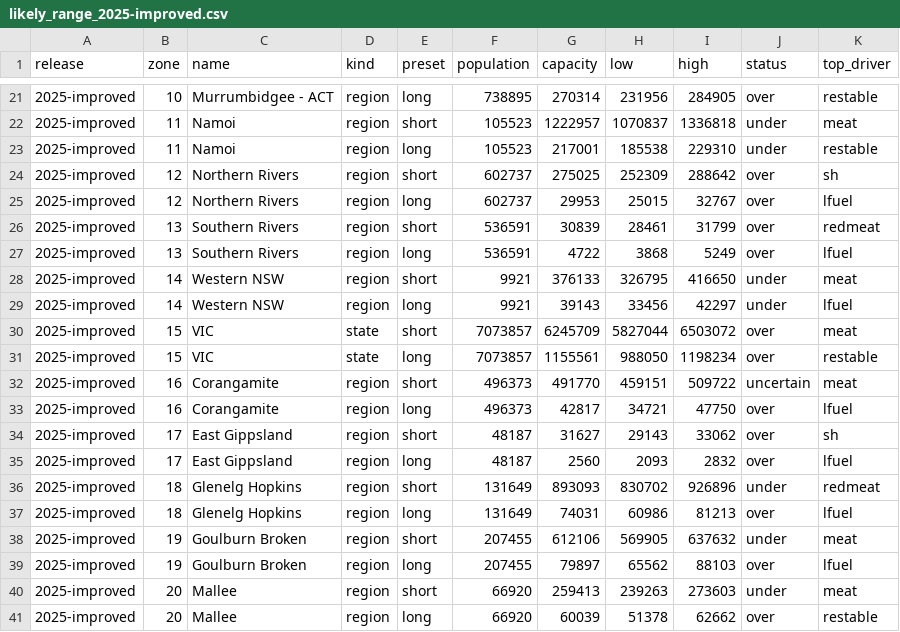
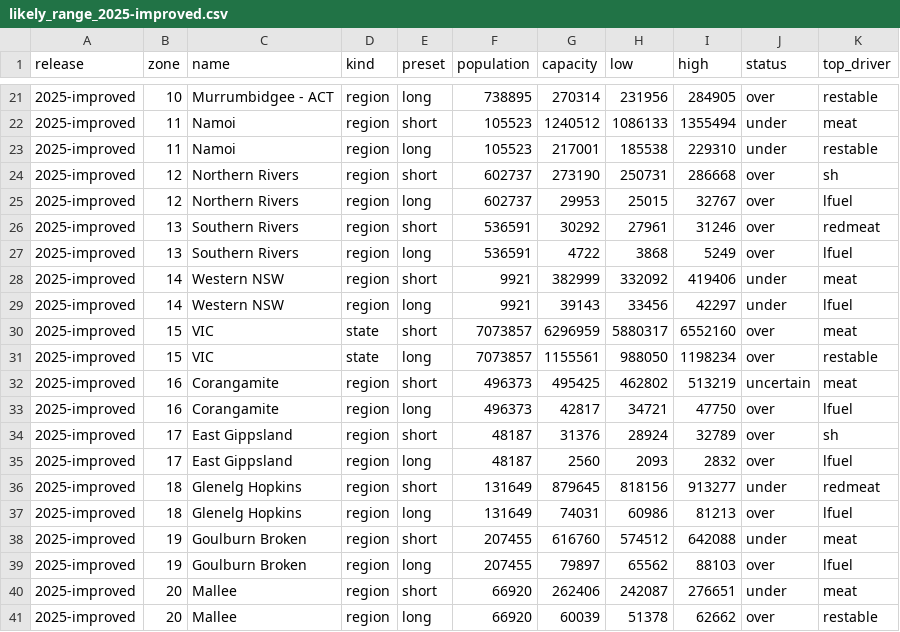
Before and after one commit to MurrayLane/carrying-capacity-dashboard, a CSV file: results/likely_range_2025-improved.csv, drawn as a sheet; only a part is shown, gaps mark what is left out; the diff covers the shown part only.

```diff
--- a/results/likely_range_2025-improved.csv
+++ b/results/likely_range_2025-improved.csv
@@ -21,21 +21,21 @@ release,zone,name,kind,preset,population,capacity,low,high,status,top_driver
 2025-improved,10,Murrumbidgee - ACT,region,long,738895,270314,231956,284905,over,restable
-2025-improved,11,Namoi,region,short,105523,1222957,1070837,1336818,under,meat
+2025-improved,11,Namoi,region,short,105523,1240512,1086133,1355494,under,meat
 2025-improved,11,Namoi,region,long,105523,217001,185538,229310,under,restable
-2025-improved,12,Northern Rivers,region,short,602737,275025,252309,288642,over,sh
+2025-improved,12,Northern Rivers,region,short,602737,273190,250731,286668,over,sh
 2025-improved,12,Northern Rivers,region,long,602737,29953,25015,32767,over,lfuel
-2025-improved,13,Southern Rivers,region,short,536591,30839,28461,31799,over,redmeat
+2025-improved,13,Southern Rivers,region,short,536591,30292,27961,31246,over,redmeat
 2025-improved,13,Southern Rivers,region,long,536591,4722,3868,5249,over,lfuel
-2025-improved,14,Western NSW,region,short,9921,376133,326795,416650,under,meat
+2025-improved,14,Western NSW,region,short,9921,382999,332092,419406,under,meat
 2025-improved,14,Western NSW,region,long,9921,39143,33456,42297,under,lfuel
-2025-improved,15,VIC,state,short,7073857,6245709,5827044,6503072,over,meat
+2025-improved,15,VIC,state,short,7073857,6296959,5880317,6552160,over,meat
 2025-improved,15,VIC,state,long,7073857,1155561,988050,1198234,over,restable
-2025-improved,16,Corangamite,region,short,496373,491770,459151,509722,uncertain,meat
+2025-improved,16,Corangamite,region,short,496373,495425,462802,513219,uncertain,meat
 2025-improved,16,Corangamite,region,long,496373,42817,34721,47750,over,lfuel
-2025-improved,17,East Gippsland,region,short,48187,31627,29143,33062,over,sh
+2025-improved,17,East Gippsland,region,short,48187,31376,28924,32789,over,sh
 2025-improved,17,East Gippsland,region,long,48187,2560,2093,2832,over,lfuel
-2025-improved,18,Glenelg Hopkins,region,short,131649,893093,830702,926896,under,redmeat
+2025-improved,18,Glenelg Hopkins,region,short,131649,879645,818156,913277,under,redmeat
 2025-improved,18,Glenelg Hopkins,region,long,131649,74031,60986,81213,over,lfuel
-2025-improved,19,Goulburn Broken,region,short,207455,612106,569905,637632,under,meat
+2025-improved,19,Goulburn Broken,region,short,207455,616760,574512,642088,under,meat
 2025-improved,19,Goulburn Broken,region,long,207455,79897,65562,88103,over,lfuel
-2025-improved,20,Mallee,region,short,66920,259413,239263,273603,under,meat
+2025-improved,20,Mallee,region,short,66920,262406,242087,276651,under,meat
 2025-improved,20,Mallee,region,long,66920,60039,51378,62662,over,restable
```
Also changed, not shown: 147 edited cells elsewhere in this file, analysis/sensitivity_2025/monte_carlo_2025-improved_all_summary.csv, analysis/sensitivity_2025/monte_carlo_draws_2025-improved_all.csv, 5 other files.
